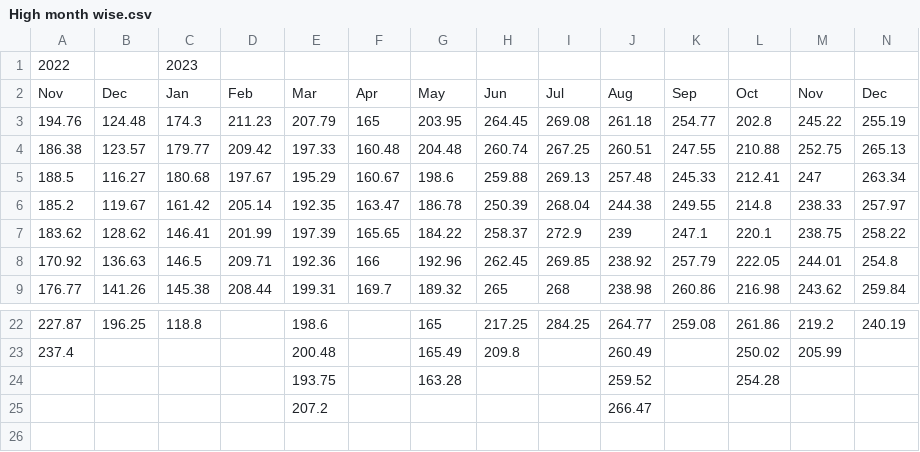
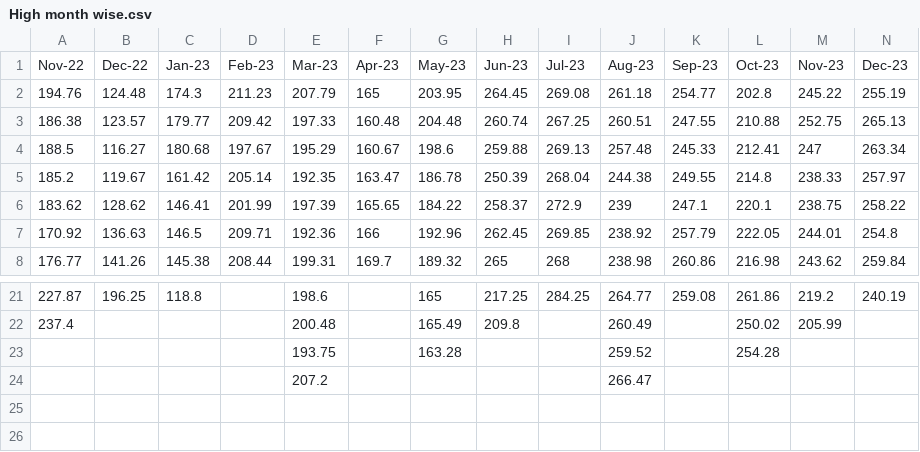
Before and after one commit to Partha-Suresh/XAI-Project, a CSV file: data/Stock Regression/Cleaned/High month wise.csv, drawn as a sheet; only a part is shown, gaps mark what is left out; removed rows and columns are numbered as before the commit, all else as after; rows hold the shown columns only; the diff names each change by its address in the sheet, - before the commit and + after, or states it on an @@ line.

```diff
--- a/data/Stock Regression/Cleaned/High month wise.csv
+++ b/data/Stock Regression/Cleaned/High month wise.csv
-row 1: 2022 |  | 2023
-row 2: Nov | Dec | Jan | Feb | Mar | Apr | May | Jun | Jul | Aug | Sep | Oct | Nov | Dec
+row 1: Nov-22 | Dec-22 | Jan-23 | Feb-23 | Mar-23 | Apr-23 | May-23 | Jun-23 | Jul-23 | Aug-23 | Sep-23 | Oct-23 | Nov-23 | Dec-23
-row 26: (empty)
```
Also changed, not shown: data/Stock Regression/Cleaned/Change month wise.csv, data/Stock Regression/Cleaned/Low month wise.csv, 1 other file.
